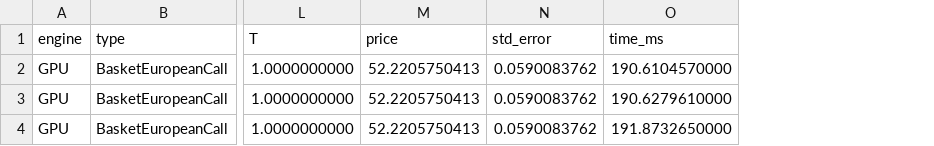
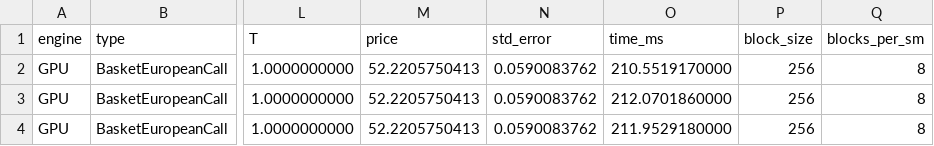
Before and after one commit to Yiting1022/pp-final, a CSV file: src/experiments/results/gpu_multi_gpu_scaling.csv, drawn as a sheet; only a part is shown, gaps mark what is left out; the diff names each change by its address in the sheet, - before the commit and + after, or states it on an @@ line.

```diff
--- a/src/experiments/results/gpu_multi_gpu_scaling.csv
+++ b/src/experiments/results/gpu_multi_gpu_scaling.csv
+column P (block_size), rows 2-4: all 256
+column Q (blocks_per_sm), rows 2-4: all 8
-O2 (time_ms): 190.6104570000
+O2 (time_ms): 210.5519170000
-O3 (time_ms): 190.6279610000
+O3 (time_ms): 212.0701860000
-O4 (time_ms): 191.8732650000
+O4 (time_ms): 211.9529180000
```
Also changed, not shown: src/experiments/results/cpu_paths_scaling.csv, src/experiments/results/cpu_steps_scaling.csv, 40 other files.
